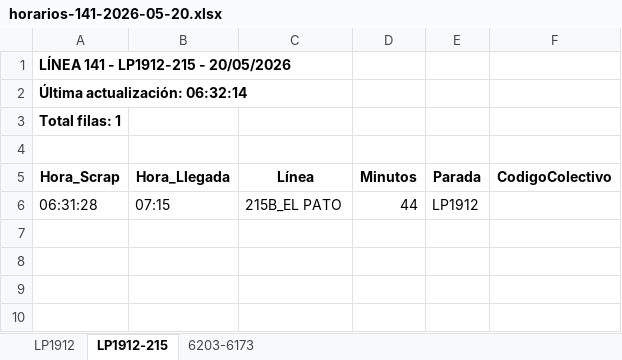
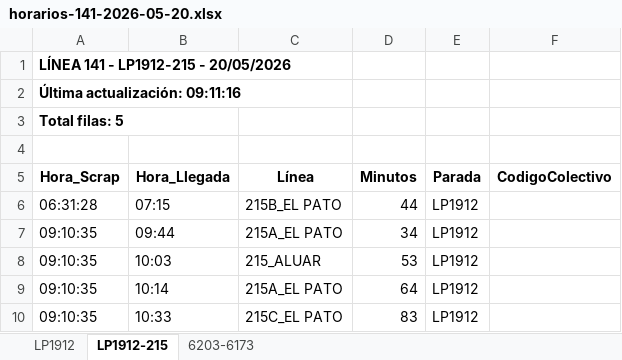
Before and after one commit to palomac00/recolector-colectivos, an Excel workbook: data/horarios-141-2026-05-20.xlsx, sheet LP1912-215, drawn as a sheet; values as stored, in another font and other column widths than the file's, no borders; the diff names each change by its address in the sheet, - before the commit and + after, or states it on an @@ line.

```diff
--- a/data/horarios-141-2026-05-20.xlsx (sheet LP1912-215)
+++ b/data/horarios-141-2026-05-20.xlsx (sheet LP1912-215)
-A2 (Hora_Scrap): Última actualización: 06:32:14
+A2 (Hora_Scrap): Última actualización: 09:11:16
-A3 (Hora_Scrap): Total filas: 1
+A3 (Hora_Scrap): Total filas: 5
+row 7: 09:10:35 | 09:44 | 215A_EL PATO | 34 | LP1912
+row 8: 09:10:35 | 10:03 | 215_ALUAR | 53 | LP1912
+row 9: 09:10:35 | 10:14 | 215A_EL PATO | 64 | LP1912
+row 10: 09:10:35 | 10:33 | 215C_EL PATO | 83 | LP1912
```
Also changed, not shown: sheet LP1912, sheet 6203-6173, 2 other files.
